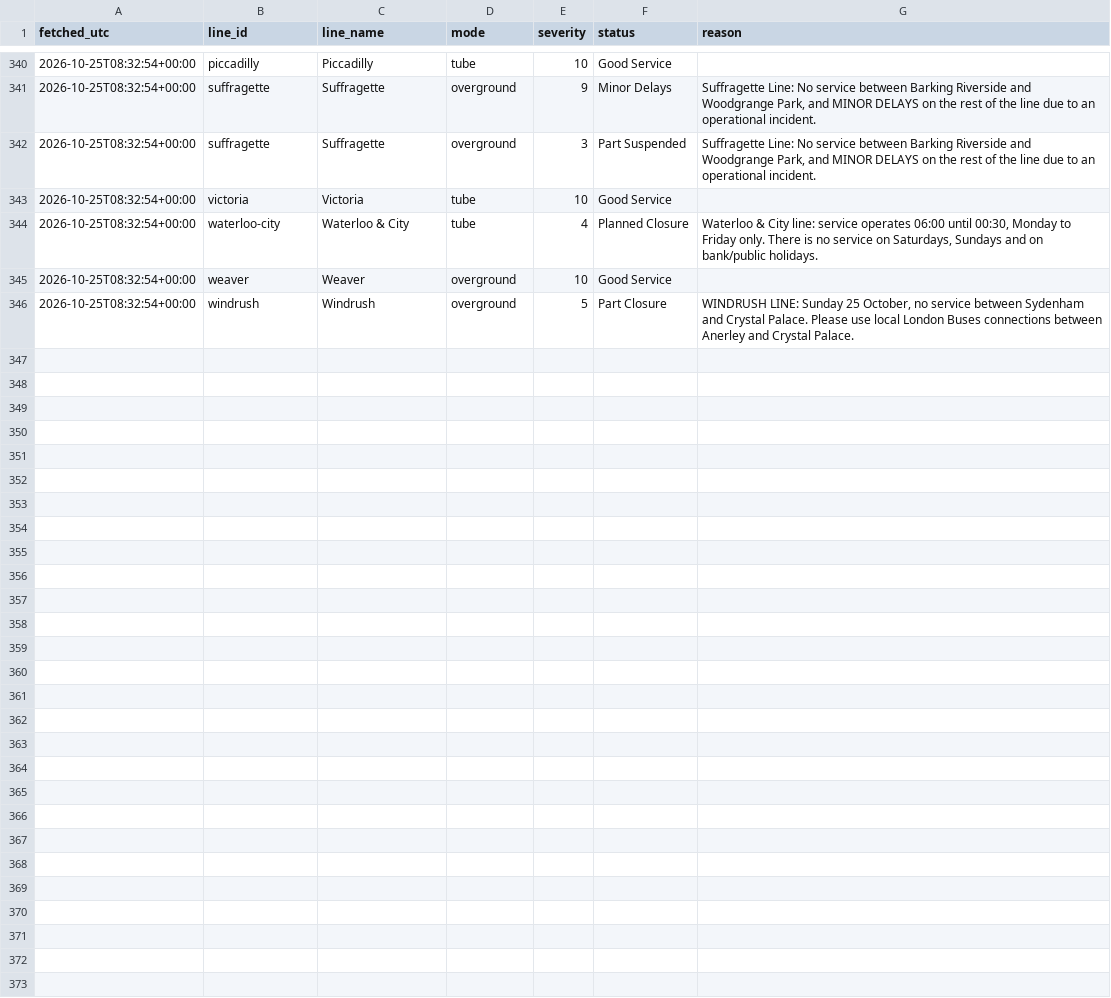
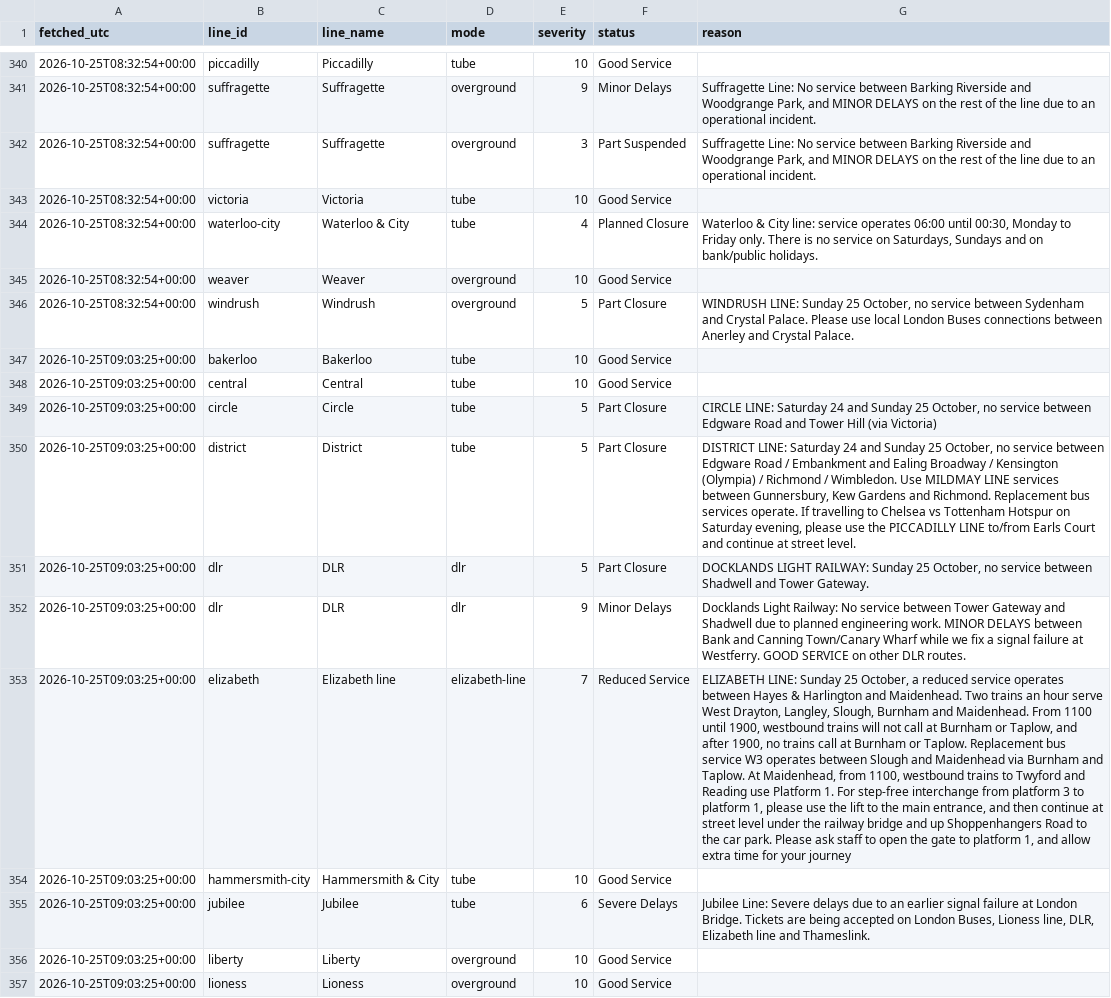
Before and after one commit to Mihir-wbs/london-tube-crowding, a CSV file: data/raw/status/2026-10-25.csv, drawn as a sheet; only a part is shown, gaps mark what is left out; the diff covers the shown part only; the diff names each change by its address in the sheet, - before the commit and + after, or states it on an @@ line.

```diff
--- a/data/raw/status/2026-10-25.csv
+++ b/data/raw/status/2026-10-25.csv
+row 347: 2026-10-25T09:03:25+00:00 | bakerloo | Bakerloo | tube | 10 | Good Service
+row 348: 2026-10-25T09:03:25+00:00 | central | Central | tube | 10 | Good Service
+row 349: 2026-10-25T09:03:25+00:00 | circle | Circle | tube | 5 | Part Closure | CIRCLE LINE: Saturday 24 and Sunday 25 October, no service between Edgware Road and Tower Hill (via Victoria)
+row 350: 2026-10-25T09:03:25+00:00 | district | District | tube | 5 | Part Closure | DISTRICT LINE: Saturday 24 and Sunday 25 October, no service between Edgware Road / Embankment and Ealing Broadway / Kensington (Olympia) / Richmond / Wimbledon. Use MILDMAY LINE services between Gunnersbury, Kew Gardens and Richmond. Replacement bus services operate. If travelling to Chelsea vs Tottenham Hotspur on Saturday evening, please use the PICCADILLY LINE to/from Earls Court and continue at street level.
+row 351: 2026-10-25T09:03:25+00:00 | dlr | DLR | dlr | 5 | Part Closure | DOCKLANDS LIGHT RAILWAY: Sunday 25 October, no service between Shadwell and Tower Gateway.
+row 352: 2026-10-25T09:03:25+00:00 | dlr | DLR | dlr | 9 | Minor Delays | Docklands Light Railway: No service between Tower Gateway and Shadwell due to planned engineering work. MINOR DELAYS between Bank and Canning Town/Canary Wharf while we fix a signal failure at Westferry. GOOD SERVICE on other DLR routes.
+row 353: 2026-10-25T09:03:25+00:00 | elizabeth | Elizabeth line | elizabeth-line | 7 | Reduced Service | ELIZABETH LINE: Sunday 25 October, a reduced service operates between Hayes & Harlington and Maidenhead. Two trains an hour serve West Drayton, Langley, Slough, Burnham and Maidenhead. From 1100 until 1900, westbound trains will not call at Burnham or Taplow, and after 1900, no trains call at Burnham or Taplow. Replacement bus service W3 operates between Slough and Maidenhead via Burnham and Taplow. At Maidenhead, from 1100, westbound trains to Twyford and Reading use Platform 1. For step-free interchange from platform 3 to platform 1, please use the lift to the main entrance, and then continue at street level under the railway bridge and up Shoppenhangers Road to the car park. Please ask staff to open the gate to platform 1, and allow extra time for your journey
+row 354: 2026-10-25T09:03:25+00:00 | hammersmith-city | Hammersmith & City | tube | 10 | Good Service
+row 355: 2026-10-25T09:03:25+00:00 | jubilee | Jubilee | tube | 6 | Severe Delays | Jubilee Line: Severe delays due to an earlier signal failure at London Bridge. Tickets are being accepted on London Buses, Lioness line, DLR, Elizabeth line and Thameslink.
+row 356: 2026-10-25T09:03:25+00:00 | liberty | Liberty | overground | 10 | Good Service
+row 357: 2026-10-25T09:03:25+00:00 | lioness | Lioness | overground | 10 | Good Service
```
Also changed, not shown: 11 added rows elsewhere in this file, data/raw/crowding/2026-10-25.csv, data/raw/weather/2026-10-25.csv.
